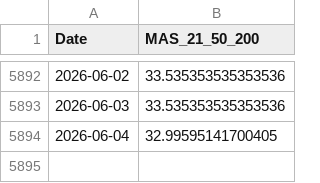
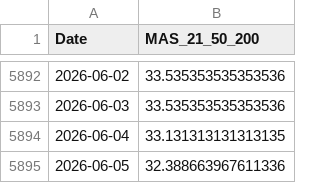
Before and after one commit to aljalajelab/market-dashboard, a CSV file: data/mas_21_50_200.csv, drawn as a sheet; only a part is shown, gaps mark what is left out.

```diff
--- a/data/mas_21_50_200.csv
+++ b/data/mas_21_50_200.csv
@@ -5893,2 +5893,3 @@ Date,MAS_21_50_200
 2026-06-03,33.535353535353536
-2026-06-04,32.99595141700405
+2026-06-04,33.131313131313135
+2026-06-05,32.388663967611336
```
Also changed, not shown: data/m21.csv, data/m50.csv, 13 other files.
